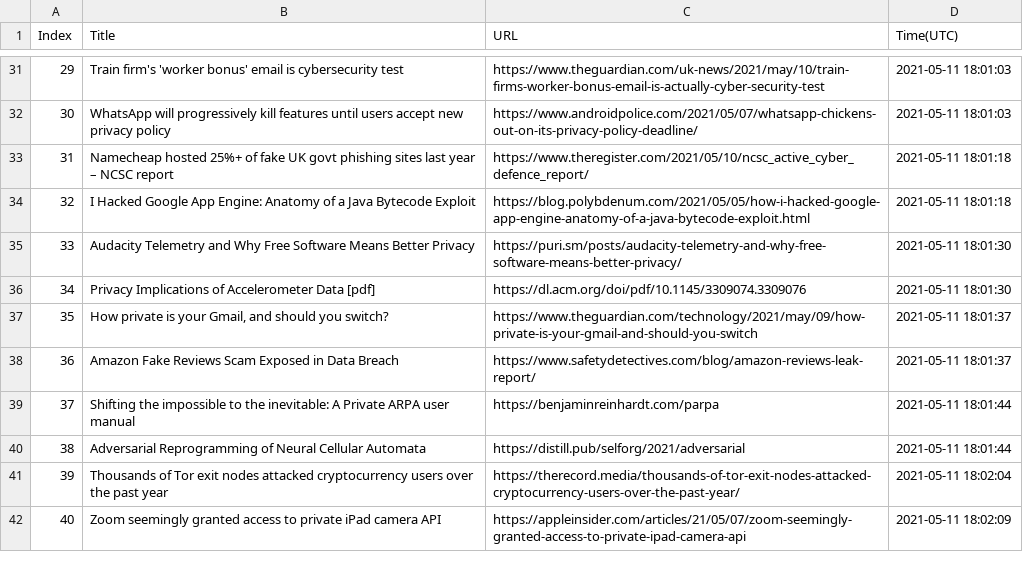
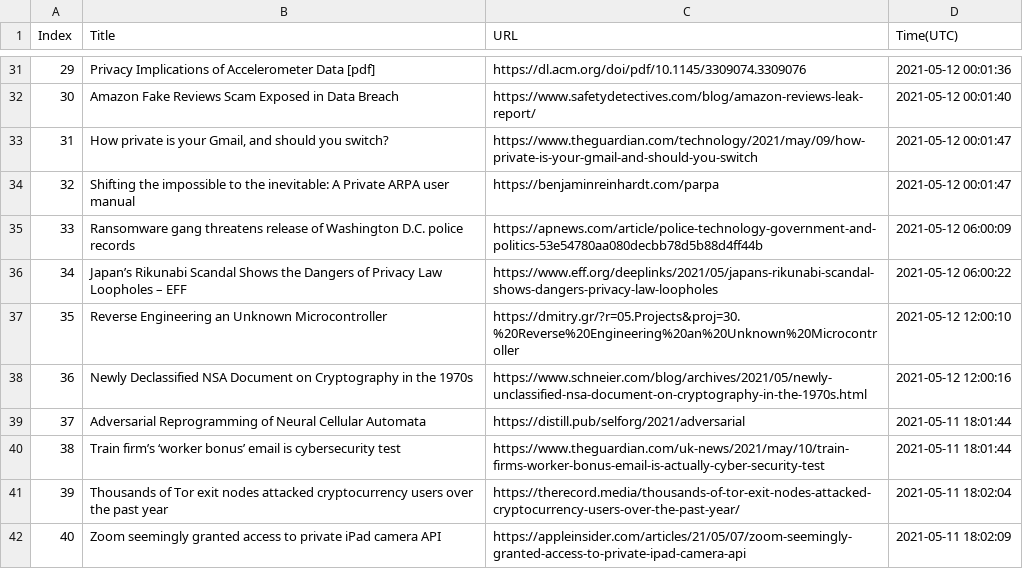
Before and after one commit to seitlab/seitlab.github.io, a CSV file: data/security_title_url.csv, drawn as a sheet; only a part is shown, gaps mark what is left out; the diff covers the shown part only.

```diff
--- a/data/security_title_url.csv
+++ b/data/security_title_url.csv
@@ -31,11 +31,11 @@ Index,Title,URL,Time(UTC)
-29,Train firm's 'worker bonus' email is cybersecurity test,https://www.theguardian.com/uk-news/2021/may/10/train-firms-worker-bonus-email-is-actually-cyber-security-test,2021-05-11 18:01:03
-30,WhatsApp will progressively kill features until users accept new privacy policy,https://www.androidpolice.com/2021/05/07/whatsapp-chickens-out-on-its-privacy-policy-deadline/,2021-05-11 18:01:03
-31,Namecheap hosted 25%+ of fake UK govt phishing sites last year – NCSC report,https://www.theregister.com/2021/05/10/ncsc_active_cyber_defence_report/,2021-05-11 18:01:18
-32,I Hacked Google App Engine: Anatomy of a Java Bytecode Exploit,https://blog.polybdenum.com/2021/05/05/how-i-hacked-google-app-engine-anatomy-of-a-java-bytecode-exploit.html,2021-05-11 18:01:18
-33,Audacity Telemetry and Why Free Software Means Better Privacy,https://puri.sm/posts/audacity-telemetry-and-why-free-software-means-better-privacy/,2021-05-11 18:01:30
-34,Privacy Implications of Accelerometer Data [pdf],https://dl.acm.org/doi/pdf/10.1145/3309074.3309076,2021-05-11 18:01:30
-35,"How private is your Gmail, and should you switch?",https://www.theguardian.com/technology/2021/may/09/how-private-is-your-gmail-and-should-you-switch,2021-05-11 18:01:37
-36,Amazon Fake Reviews Scam Exposed in Data Breach,https://www.safetydetectives.com/blog/amazon-reviews-leak-report/,2021-05-11 18:01:37
-37,Shifting the impossible to the inevitable: A Private ARPA user manual,https://benjaminreinhardt.com/parpa,2021-05-11 18:01:44
-38,Adversarial Reprogramming of Neural Cellular Automata,https://distill.pub/selforg/2021/adversarial,2021-05-11 18:01:44
+29,Privacy Implications of Accelerometer Data [pdf],https://dl.acm.org/doi/pdf/10.1145/3309074.3309076,2021-05-12 00:01:36
+30,Amazon Fake Reviews Scam Exposed in Data Breach,https://www.safetydetectives.com/blog/amazon-reviews-leak-report/,2021-05-12 00:01:40
+31,"How private is your Gmail, and should you switch?",https://www.theguardian.com/technology/2021/may/09/how-private-is-your-gmail-and-should-you-switch,2021-05-12 00:01:47
+32,Shifting the impossible to the inevitable: A Private ARPA user manual,https://benjaminreinhardt.com/parpa,2021-05-12 00:01:47
+33,Ransomware gang threatens release of Washington D.C. police records,https://apnews.com/article/police-technology-government-and-politics-53e54780aa080decbb78d5b88d4ff44b,2021-05-12 06:00:09
+34,Japan’s Rikunabi Scandal Shows the Dangers of Privacy Law Loopholes – EFF,https://www.eff.org/deeplinks/2021/05/japans-rikunabi-scandal-shows-dangers-privacy-law-loopholes,2021-05-12 06:00:22
+35,Reverse Engineering an Unknown Microcontroller,https://dmitry.gr/?r=05.Projects&proj=30.%20Reverse%20Engineering%20an%20Unknown%20Microcontroller,2021-05-12 12:00:10
+36,Newly Declassified NSA Document on Cryptography in the 1970s,https://www.schneier.com/blog/archives/2021/05/newly-unclassified-nsa-document-on-cryptography-in-the-1970s.html,2021-05-12 12:00:16
+37,Adversarial Reprogramming of Neural Cellular Automata,https://distill.pub/selforg/2021/adversarial,2021-05-11 18:01:44
+38,Train firm’s ‘worker bonus’ email is cybersecurity test,https://www.theguardian.com/uk-news/2021/may/10/train-firms-worker-bonus-email-is-actually-cyber-security-test,2021-05-11 18:01:44
 39,Thousands of Tor exit nodes attacked cryptocurrency users over the past year,https://therecord.media/thousands-of-tor-exit-nodes-attacked-cryptocurrency-users-over-the-past-year/,2021-05-11 18:02:04
```
Also changed, not shown: 33 edited cells elsewhere in this file, data/ai_title_url.csv, 2 other files.
